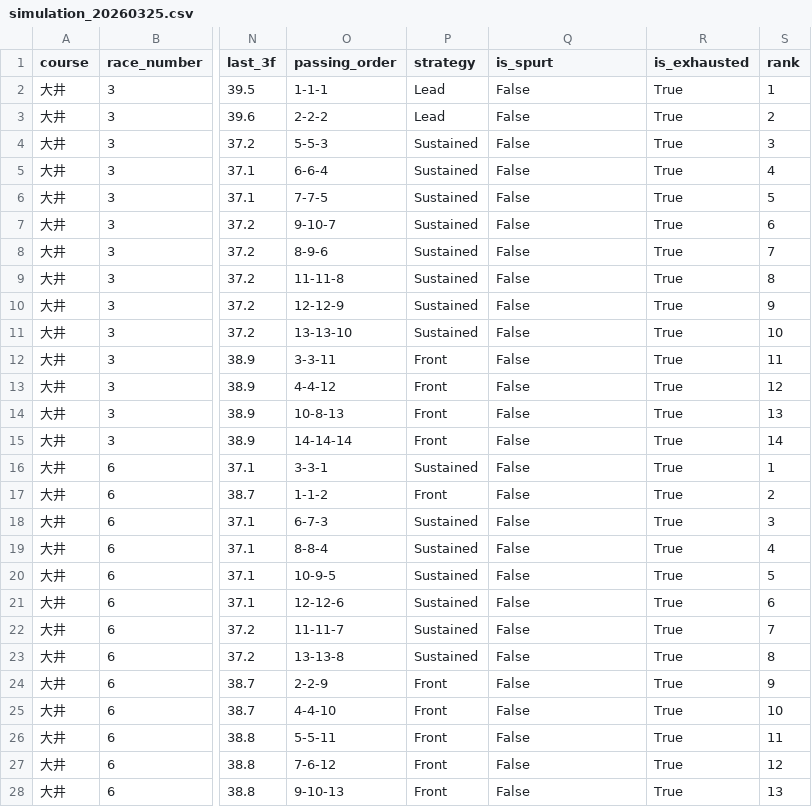
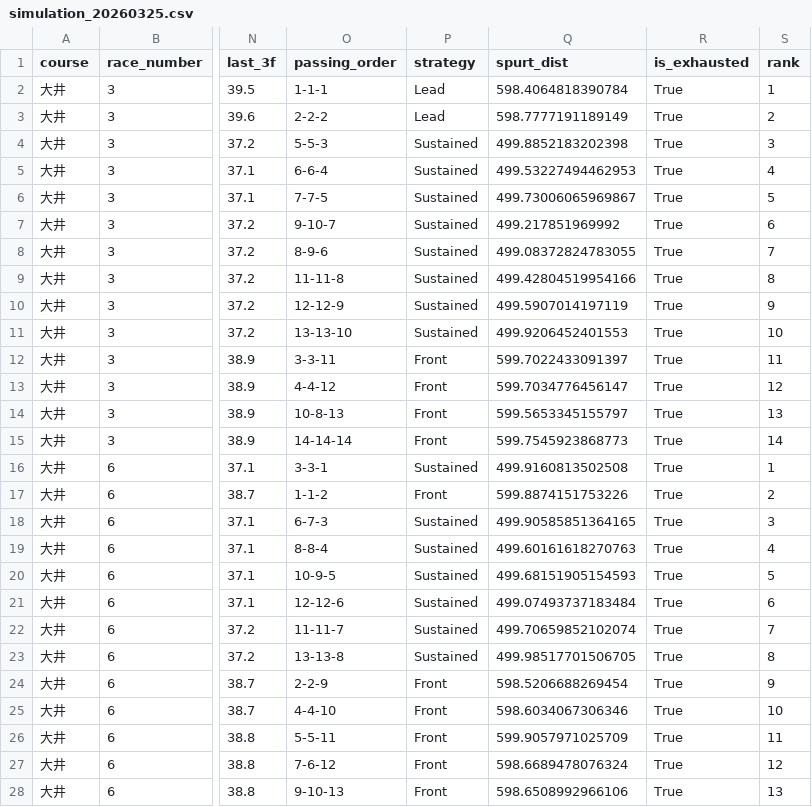
Before and after one commit to My-Game-Manage/NKSimulator, a CSV file: results/simulation_20260325.csv, drawn as a sheet; only a part is shown, gaps mark what is left out; the diff covers the shown part only; the diff names each change by its address in the sheet, - before the commit and + after, or states it on an @@ line.

```diff
--- a/results/simulation_20260325.csv
+++ b/results/simulation_20260325.csv
-Q1: is_spurt
+Q1: spurt_dist
-Q2 (spurt_dist): False
+Q2 (spurt_dist): 598.4064818390784
-Q3 (spurt_dist): False
+Q3 (spurt_dist): 598.7777191189149
-Q4 (spurt_dist): False
+Q4 (spurt_dist): 499.8852183202398
-Q5 (spurt_dist): False
+Q5 (spurt_dist): 499.53227494462953
-Q6 (spurt_dist): False
+Q6 (spurt_dist): 499.73006065969867
-Q7 (spurt_dist): False
+Q7 (spurt_dist): 499.217851969992
-Q8 (spurt_dist): False
+Q8 (spurt_dist): 499.08372824783055
-Q9 (spurt_dist): False
+Q9 (spurt_dist): 499.42804519954166
-Q10 (spurt_dist): False
+Q10 (spurt_dist): 499.5907014197119
-Q11 (spurt_dist): False
+Q11 (spurt_dist): 499.9206452401553
-Q12 (spurt_dist): False
+Q12 (spurt_dist): 599.7022433091397
-Q13 (spurt_dist): False
+Q13 (spurt_dist): 599.7034776456147
-Q14 (spurt_dist): False
+Q14 (spurt_dist): 599.5653345155797
-Q15 (spurt_dist): False
+Q15 (spurt_dist): 599.7545923868773
-Q16 (spurt_dist): False
+Q16 (spurt_dist): 499.9160813502508
-Q17 (spurt_dist): False
+Q17 (spurt_dist): 599.8874151753226
-Q18 (spurt_dist): False
+Q18 (spurt_dist): 499.90585851364165
-Q19 (spurt_dist): False
+Q19 (spurt_dist): 499.60161618270763
-Q20 (spurt_dist): False
+Q20 (spurt_dist): 499.68151905154593
-Q21 (spurt_dist): False
+Q21 (spurt_dist): 499.07493737183484
-Q22 (spurt_dist): False
+Q22 (spurt_dist): 499.70659852102074
-Q23 (spurt_dist): False
+Q23 (spurt_dist): 499.98517701506705
-Q24 (spurt_dist): False
+Q24 (spurt_dist): 598.5206688269454
-Q25 (spurt_dist): False
+Q25 (spurt_dist): 598.6034067306346
-Q26 (spurt_dist): False
+Q26 (spurt_dist): 599.9057971025709
-Q27 (spurt_dist): False
+Q27 (spurt_dist): 598.6689478076324
-Q28 (spurt_dist): False
+Q28 (spurt_dist): 598.6508992966106
```
Also changed, not shown: 19 edited cells elsewhere in this file.
